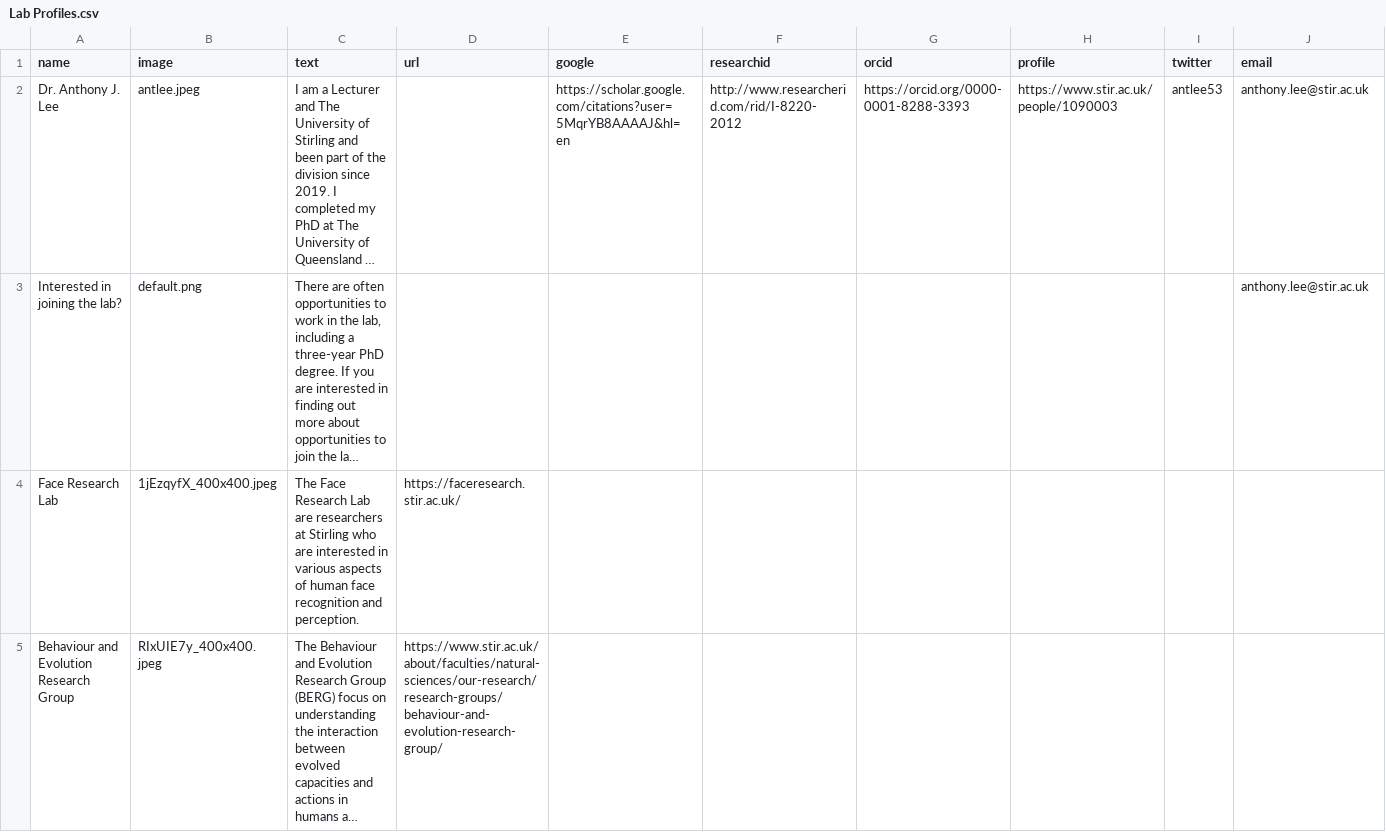
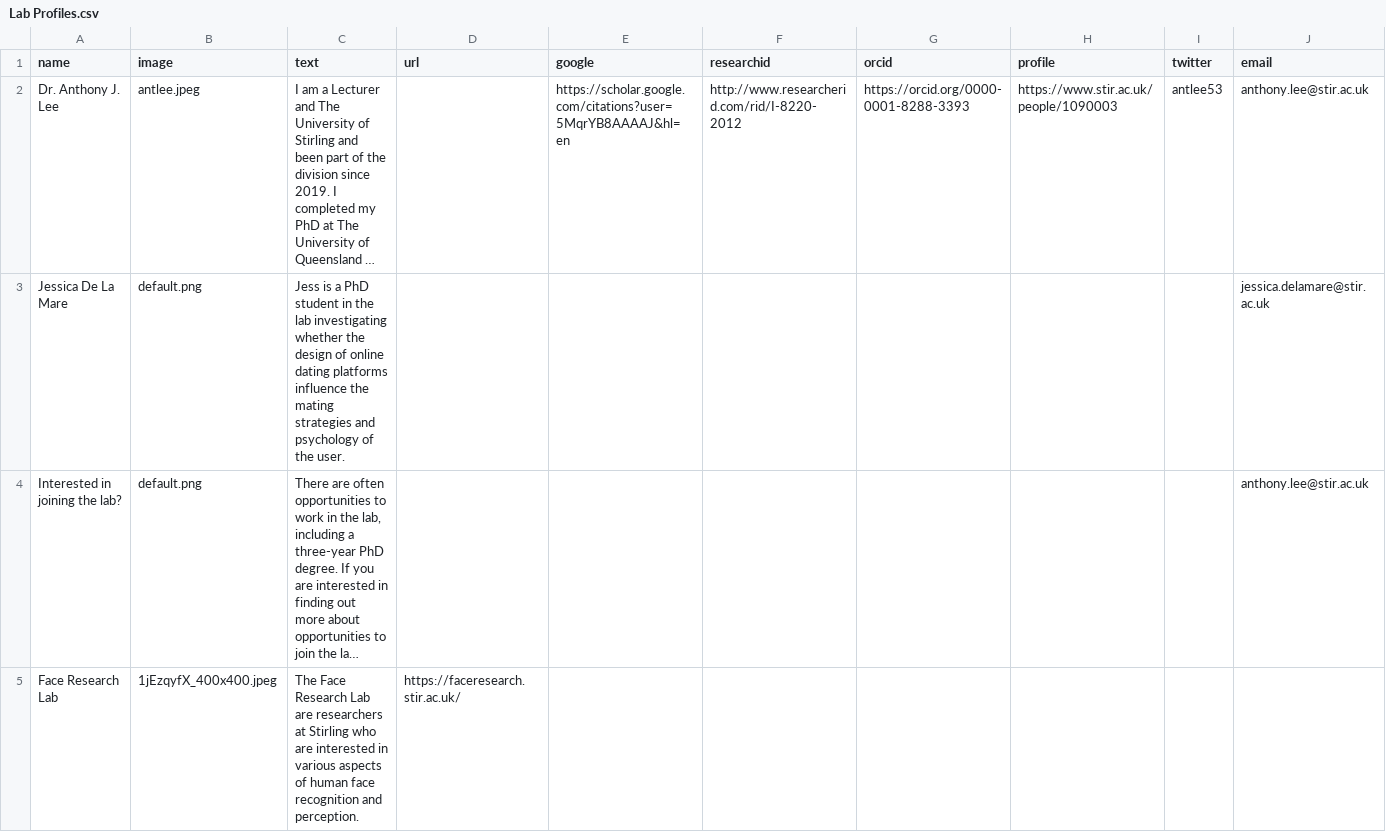
Before and after one commit to antlee53/antlee53.github.io, a CSV file: files/Lab Profiles.csv, drawn as a sheet; only a part is shown; the shorter side is filled out with more unchanged rows; long unchanged cells end in …; the diff names each change by its address in the sheet, - before the commit and + after, or states it on an @@ line.

```diff
--- a/files/Lab Profiles.csv
+++ b/files/Lab Profiles.csv
+row 3: Jessica De La Mare | default.png | Jess is a PhD student in the lab investigating whether the design of online dating platforms influence the mating strategies and psychology of the user. |  |  |  |  |  |  | jessica.delamare@stir.ac.uk
```
Also changed, not shown: files/News.csv, 2 other files.
